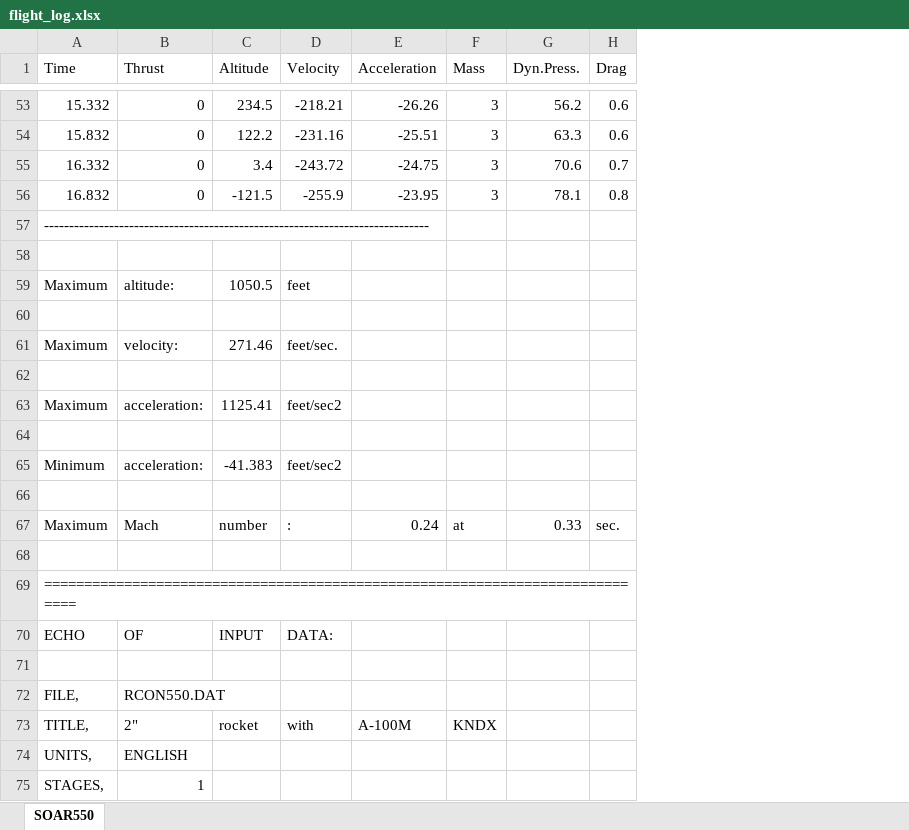
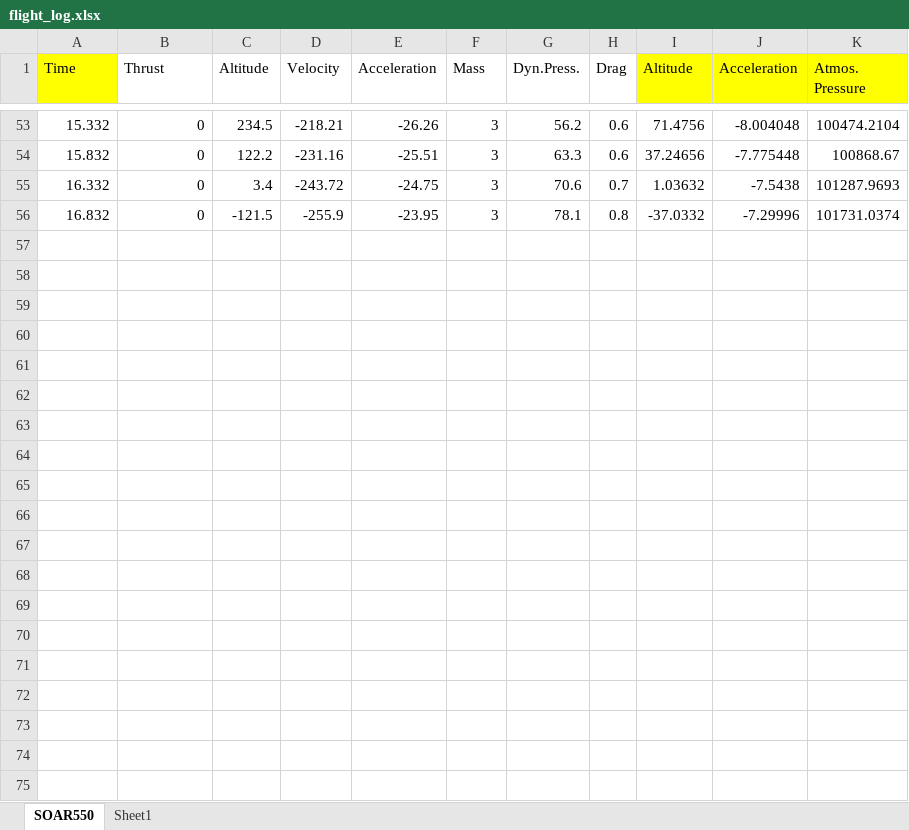
Before and after one commit to shohei/apogee-detection, an Excel workbook: flight_log.xlsx, sheet SOAR550, drawn as a sheet; only a part is shown, gaps mark what is left out; values as stored, in another font and other column widths than the file's, no borders; charts and pictures not drawn; removed rows and columns are numbered as before the commit, all else as after; the diff covers the shown part only; the diff names each change by its address in the sheet, - before the commit and + after, or states it on an @@ line.

```diff
--- a/flight_log.xlsx (sheet SOAR550)
+++ b/flight_log.xlsx (sheet SOAR550)
+sheet tab: Sheet1
+column I (Altitude), rows 53-56: 71.4756 | 37.24656 | 1.03632 | -37.0332
+column J (Acceleration), rows 53-56: -8.004048 | -7.775448 | -7.5438 | -7.29996
+column K (Atmos. Pressure), rows 53-56: 100474.2104 | 100868.67 | 101287.9693 | 101731.0374
-A1 fill: none
+A1 fill: #FFFF00
-row 57: -----------------------------------------------------------------------------
-row 58: (empty)
-row 59: Maximum | altitude: | 1050.5 | feet
-row 60: (empty)
-row 61: Maximum | velocity: | 271.46 | feet/sec.
-row 62: (empty)
-row 63: Maximum | acceleration: | 1125.41 | feet/sec2
-row 64: (empty)
-row 65: Minimum | acceleration: | -41.383 | feet/sec2
-row 66: (empty)
-row 67: Maximum | Mach | number | : | 0.24 | at | 0.33 | sec.
-row 68: (empty)
-row 69: =============================================================================
-row 70: ECHO | OF | INPUT | DATA:
-row 71: (empty)
-row 72: FILE, | RCON550.DAT
-row 73: TITLE, | 2" | rocket | with | A-100M | KNDX
-row 74: UNITS, | ENGLISH
-row 75: STAGES, | 1
```
Also changed, not shown: 33 removed rows and cell formats elsewhere in this sheet, charts or pictures, 9 other files.
